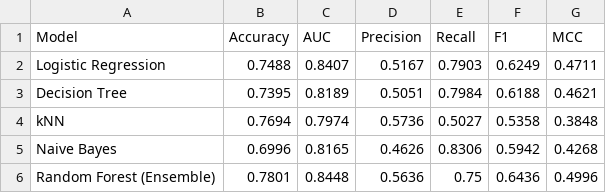
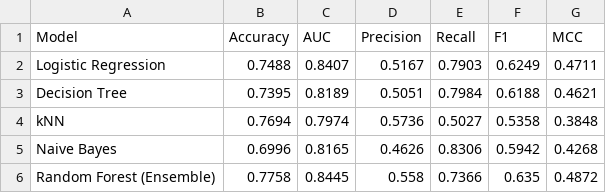
Before and after one commit to 2026ct05189-hub/customer-churn-ml-classification, a CSV file: outputs/metrics_comparison.csv, drawn as a sheet.

```diff
--- a/outputs/metrics_comparison.csv
+++ b/outputs/metrics_comparison.csv
@@ -5,2 +5,2 @@ kNN,0.7694,0.7974,0.5736,0.5027,0.5358,0.3848
 Naive Bayes,0.6996,0.8165,0.4626,0.8306,0.5942,0.4268
-Random Forest (Ensemble),0.7801,0.8448,0.5636,0.75,0.6436,0.4996
+Random Forest (Ensemble),0.7758,0.8445,0.558,0.7366,0.635,0.4872
```
Also changed, not shown: 8 other files.
